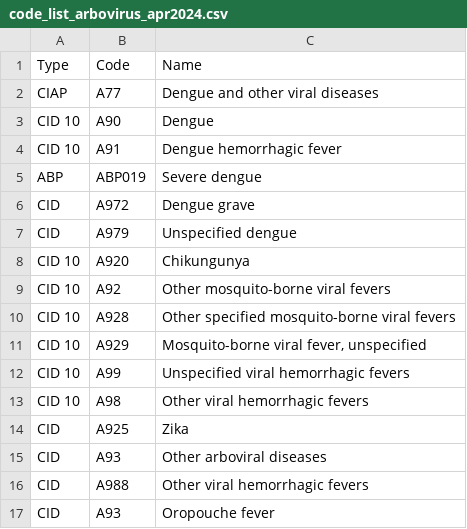
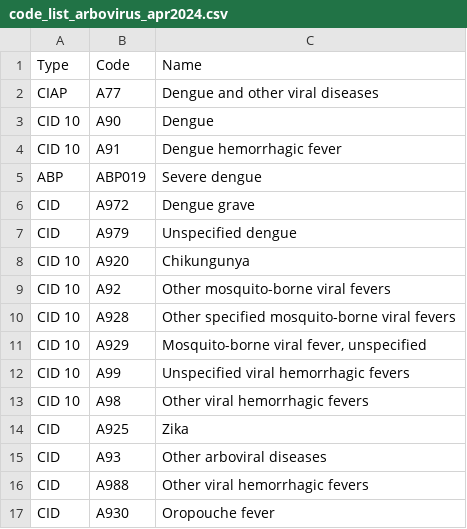
Before and after one commit to anapaulagomes/virola, a CSV file: references/aesop/code_list_arbovirus_apr2024.csv, drawn as a sheet.

Commit message:
Dedup reference using Ouropoche code compatible with CID-10

```diff
--- a/references/aesop/code_list_arbovirus_apr2024.csv
+++ b/references/aesop/code_list_arbovirus_apr2024.csv
@@ -16,2 +16,2 @@ CID;A93;Other arboviral diseases
 CID;A988;Other viral hemorrhagic fevers
-CID;A93;Oropouche fever
+CID;A930;Oropouche fever
```
